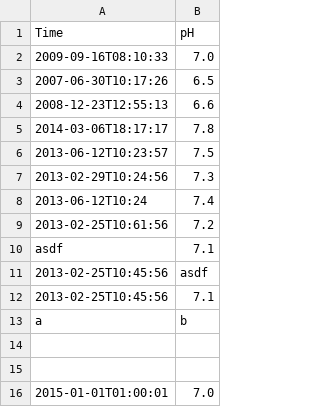
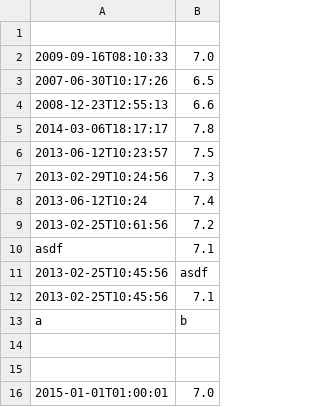
Before and after one commit to wprager/clearwater, a CSV file: test.csv, drawn as a sheet.

```diff
--- a/test.csv
+++ b/test.csv
@@ -1,2 +1,2 @@
-Time,pH
+
 2009-09-16T08:10:33,7.0
```
Also changed, not shown: 12 other files.
